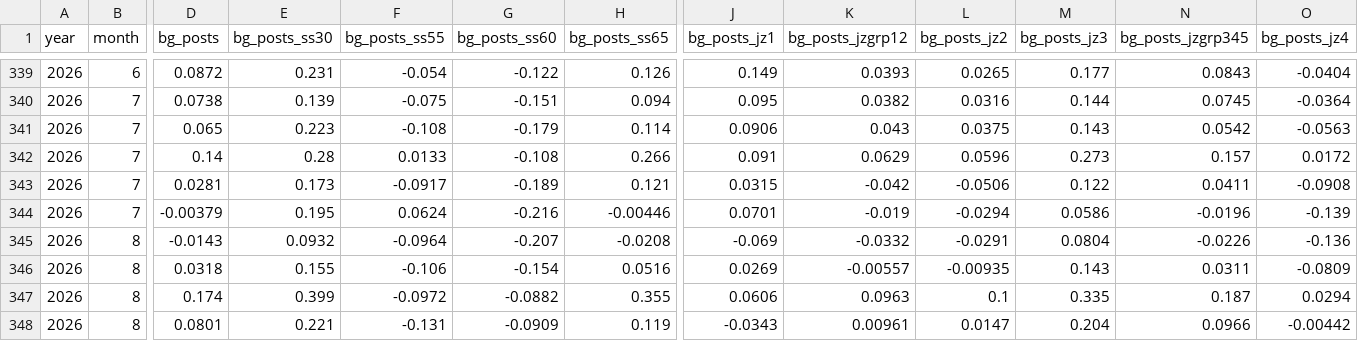
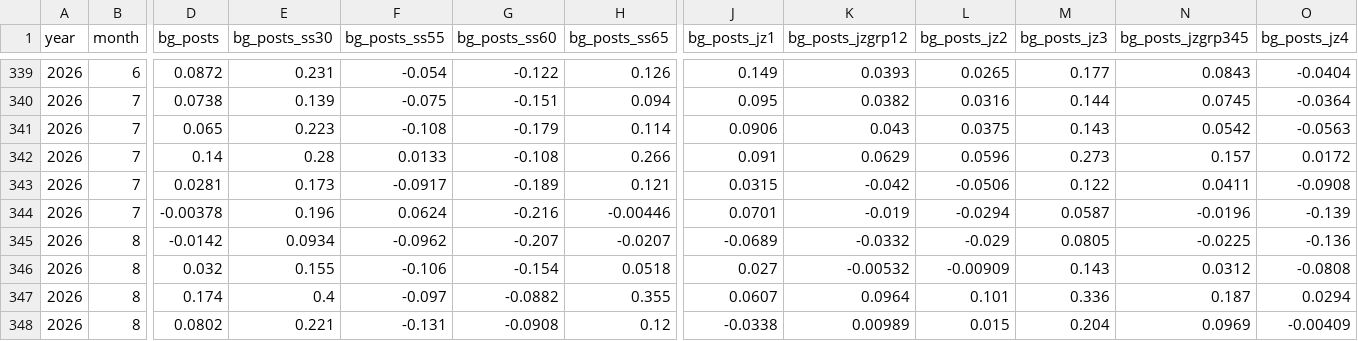
Before and after one commit to OpportunityInsights/EconomicTracker, a CSV file: data/Job Postings - National - Weekly.csv, drawn as a sheet; only a part is shown, gaps mark what is left out; the diff covers the shown part only; the diff names each change by its address in the sheet, - before the commit and + after, or states it on an @@ line.

```diff
--- a/data/Job Postings - National - Weekly.csv
+++ b/data/Job Postings - National - Weekly.csv
-D344 (bg_posts): -0.00379
+D344 (bg_posts): -0.00378
-E344 (bg_posts_ss30): 0.195
+E344 (bg_posts_ss30): 0.196
-M344 (bg_posts_jz3): 0.0586
+M344 (bg_posts_jz3): 0.0587
-D345 (bg_posts): -0.0143
+D345 (bg_posts): -0.0142
-E345 (bg_posts_ss30): 0.0932
+E345 (bg_posts_ss30): 0.0934
-F345 (bg_posts_ss55): -0.0964
+F345 (bg_posts_ss55): -0.0962
-H345 (bg_posts_ss65): -0.0208
+H345 (bg_posts_ss65): -0.0207
-J345 (bg_posts_jz1): -0.069
+J345 (bg_posts_jz1): -0.0689
-L345 (bg_posts_jz2): -0.0291
+L345 (bg_posts_jz2): -0.029
-M345 (bg_posts_jz3): 0.0804
+M345 (bg_posts_jz3): 0.0805
-N345 (bg_posts_jzgrp345): -0.0226
+N345 (bg_posts_jzgrp345): -0.0225
-D346 (bg_posts): 0.0318
+D346 (bg_posts): 0.032
-H346 (bg_posts_ss65): 0.0516
+H346 (bg_posts_ss65): 0.0518
-J346 (bg_posts_jz1): 0.0269
+J346 (bg_posts_jz1): 0.027
-K346 (bg_posts_jzgrp12): -0.00557
+K346 (bg_posts_jzgrp12): -0.00532
-L346 (bg_posts_jz2): -0.00935
+L346 (bg_posts_jz2): -0.00909
-N346 (bg_posts_jzgrp345): 0.0311
+N346 (bg_posts_jzgrp345): 0.0312
-O346 (bg_posts_jz4): -0.0809
+O346 (bg_posts_jz4): -0.0808
-E347 (bg_posts_ss30): 0.399
+E347 (bg_posts_ss30): 0.4
-F347 (bg_posts_ss55): -0.0972
+F347 (bg_posts_ss55): -0.097
-J347 (bg_posts_jz1): 0.0606
+J347 (bg_posts_jz1): 0.0607
-K347 (bg_posts_jzgrp12): 0.0963
+K347 (bg_posts_jzgrp12): 0.0964
-L347 (bg_posts_jz2): 0.1
+L347 (bg_posts_jz2): 0.101
-M347 (bg_posts_jz3): 0.335
+M347 (bg_posts_jz3): 0.336
-D348 (bg_posts): 0.0801
+D348 (bg_posts): 0.0802
-G348 (bg_posts_ss60): -0.0909
+G348 (bg_posts_ss60): -0.0908
-H348 (bg_posts_ss65): 0.119
+H348 (bg_posts_ss65): 0.12
-J348 (bg_posts_jz1): -0.0343
+J348 (bg_posts_jz1): -0.0338
-K348 (bg_posts_jzgrp12): 0.00961
+K348 (bg_posts_jzgrp12): 0.00989
-L348 (bg_posts_jz2): 0.0147
+L348 (bg_posts_jz2): 0.015
-N348 (bg_posts_jzgrp345): 0.0966
+N348 (bg_posts_jzgrp345): 0.0969
-O348 (bg_posts_jz4): -0.00442
+O348 (bg_posts_jz4): -0.00409
```
Also changed, not shown: 2 added rows, 1 removed row and 32 edited cells elsewhere in this file, data/Job Postings - City - Weekly.csv, data/Job Postings - State - Weekly.csv, 1 other file.
